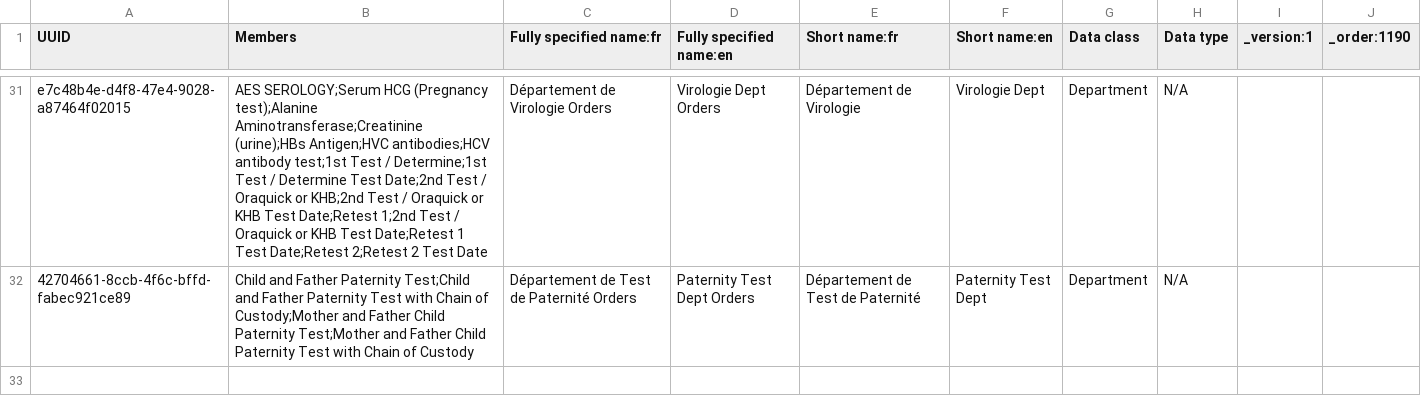
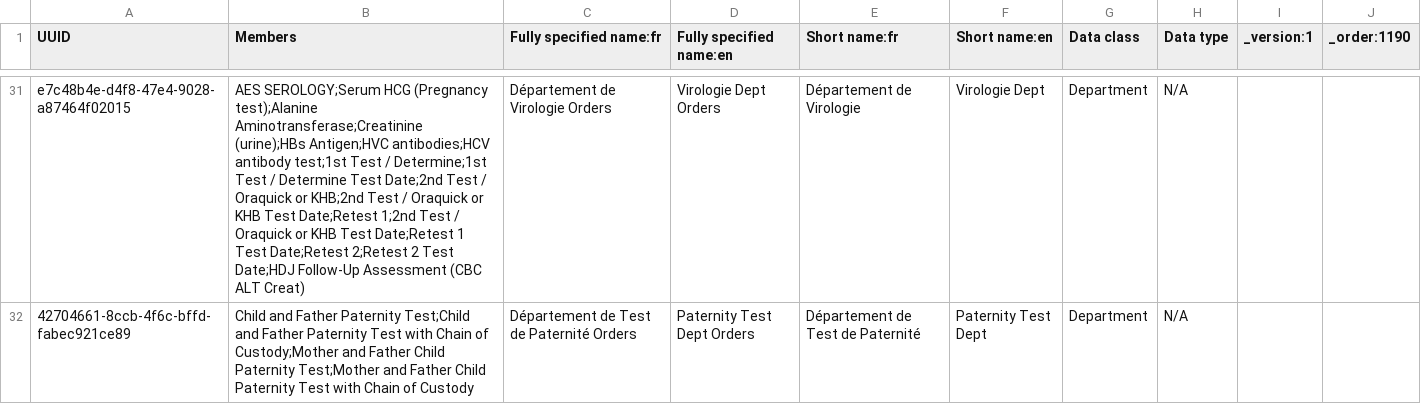
Before and after one commit to jembi/cameroon-bahmni-config, a CSV file: metadata/configuration/concepts/1190_all_orderables.csv, drawn as a sheet; only a part is shown, gaps mark what is left out; the diff covers the shown part only; the diff names each change by its address in the sheet, - before the commit and + after, or states it on an @@ line.

```diff
--- a/metadata/configuration/concepts/1190_all_orderables.csv
+++ b/metadata/configuration/concepts/1190_all_orderables.csv
-B31 (Members): …2 Test Date
+B31 (Members): …2 Test Date;HDJ Follow-Up Assessment (CBC ALT Creat)
```
Also changed, not shown: 10 edited cells elsewhere in this file, metadata/configuration/concepts/1180_lab_results_form.csv.
